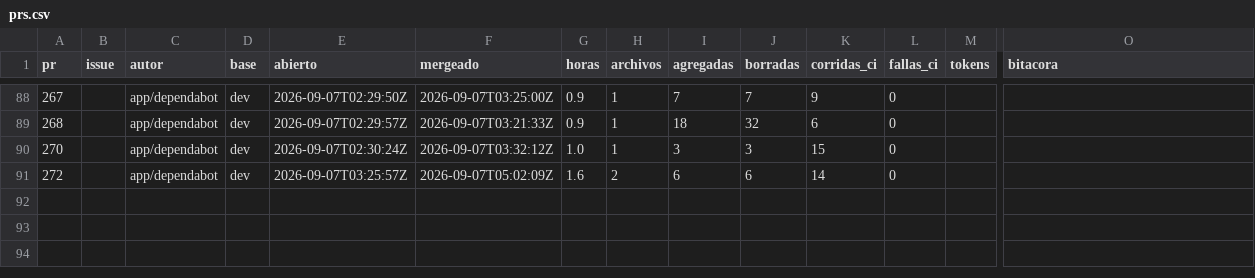
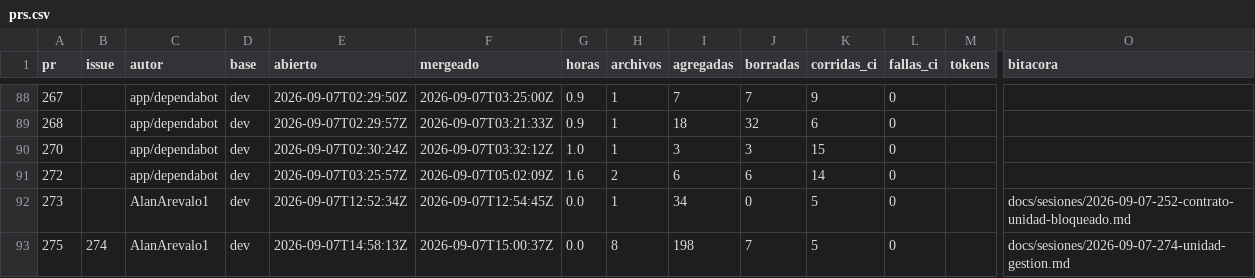
Before and after one commit to Coste-AR/CosteAR-backend, a CSV file: docs/metricas/prs.csv, drawn as a sheet; only a part is shown, gaps mark what is left out; rows hold the shown columns only; the diff names each change by its address in the sheet, - before the commit and + after, or states it on an @@ line.

```diff
--- a/docs/metricas/prs.csv
+++ b/docs/metricas/prs.csv
+row 92: 273 |  | AlanArevalo1 | dev | 2026-09-07T12:52:34Z | 2026-09-07T12:54:45Z | 0.0 | 1 | 34 | 0 | 5 | 0 |  | docs/sesiones/2026-09-07-252-contrato-unidad-bloqueado.md
+row 93: 275 | 274 | AlanArevalo1 | dev | 2026-09-07T14:58:13Z | 2026-09-07T15:00:37Z | 0.0 | 8 | 198 | 7 | 5 | 0 |  | docs/sesiones/2026-09-07-274-unidad-gestion.md
```
